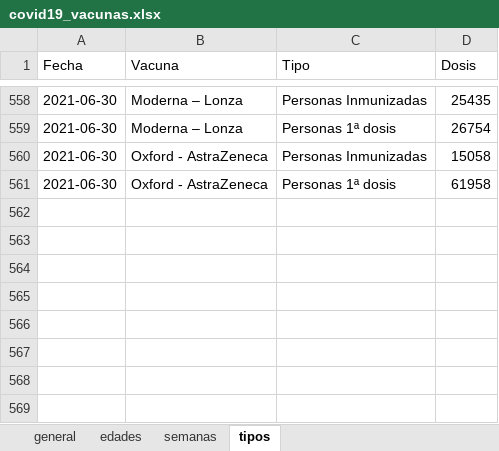
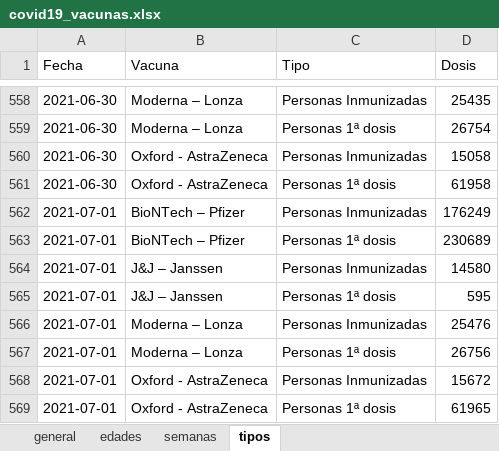
Before and after one commit to okaberocks/covid19-cantabria, an Excel workbook: data/input/covid19_vacunas.xlsx, sheet tipos, drawn as a sheet; only a part is shown, gaps mark what is left out; values as stored, in another font and other column widths than the file's, no borders; the diff names each change by its address in the sheet, - before the commit and + after, or states it on an @@ line.

```diff
--- a/data/input/covid19_vacunas.xlsx (sheet tipos)
+++ b/data/input/covid19_vacunas.xlsx (sheet tipos)
+row 562: 2021-07-01 | BioNTech – Pfizer | Personas Inmunizadas | 176249
+row 563: 2021-07-01 | BioNTech – Pfizer | Personas 1ª dosis | 230689
+row 564: 2021-07-01 | J&J – Janssen | Personas Inmunizadas | 14580
+row 565: 2021-07-01 | J&J – Janssen | Personas 1ª dosis | 595
+row 566: 2021-07-01 | Moderna – Lonza | Personas Inmunizadas | 25476
+row 567: 2021-07-01 | Moderna – Lonza | Personas 1ª dosis | 26756
+row 568: 2021-07-01 | Oxford - AstraZeneca | Personas Inmunizadas | 15672
+row 569: 2021-07-01 | Oxford - AstraZeneca | Personas 1ª dosis | 61965
```
Also changed, not shown: sheet edades, sheet general, sheet semanas, 4 other files.
